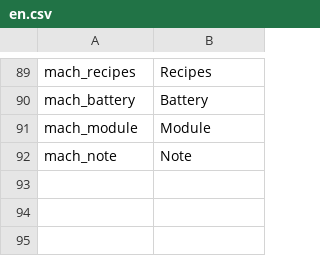
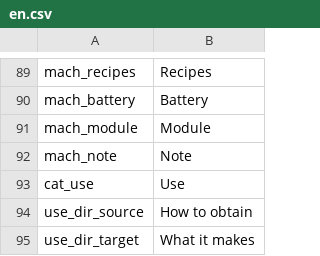
Before and after one commit to WhiteFeather127/ProbablyEnoughItems, a CSV file: Localization/en.csv, drawn as a sheet; only a part is shown, gaps mark what is left out.

```diff
--- a/Localization/en.csv
+++ b/Localization/en.csv
@@ -92 +92,4 @@ mach_module,Module
 mach_note,Note
+cat_use,Use
+use_dir_source,How to obtain
+use_dir_target,What it makes
```
Also changed, not shown: Data/uses.csv, Localization/ru.csv, 3 other files.
